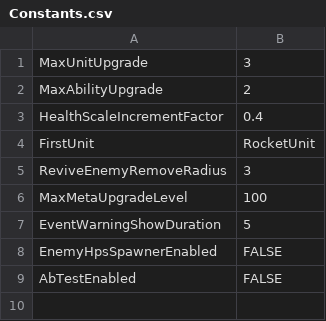
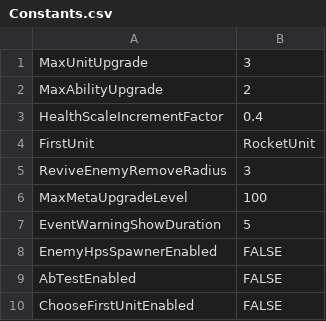
Before and after one commit to KonstantKuz/SuperpowerSquad, a CSV file: Assets/Resources/Configs/Constants.csv, drawn as a sheet; the diff names each change by its address in the sheet, - before the commit and + after, or states it on an @@ line.

```diff
--- a/Assets/Resources/Configs/Constants.csv
+++ b/Assets/Resources/Configs/Constants.csv
+row 10: ChooseFirstUnitEnabled | FALSE
```
Also changed, not shown: Assets/Resources/Configs/EnemyWaves.csv, Assets/Resources/Configs/Localization.csv.
